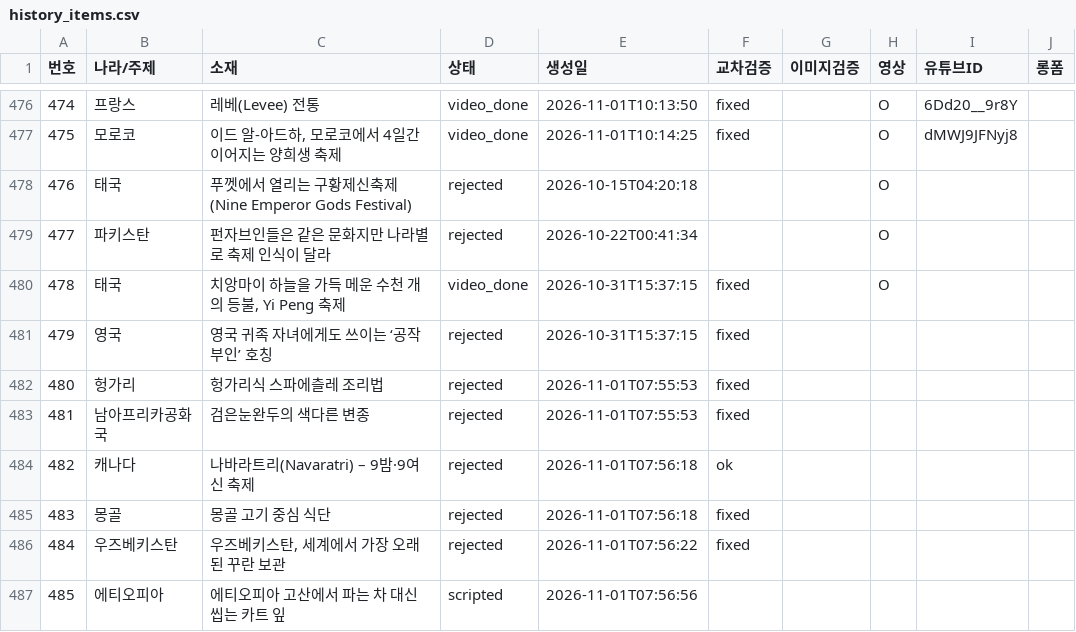
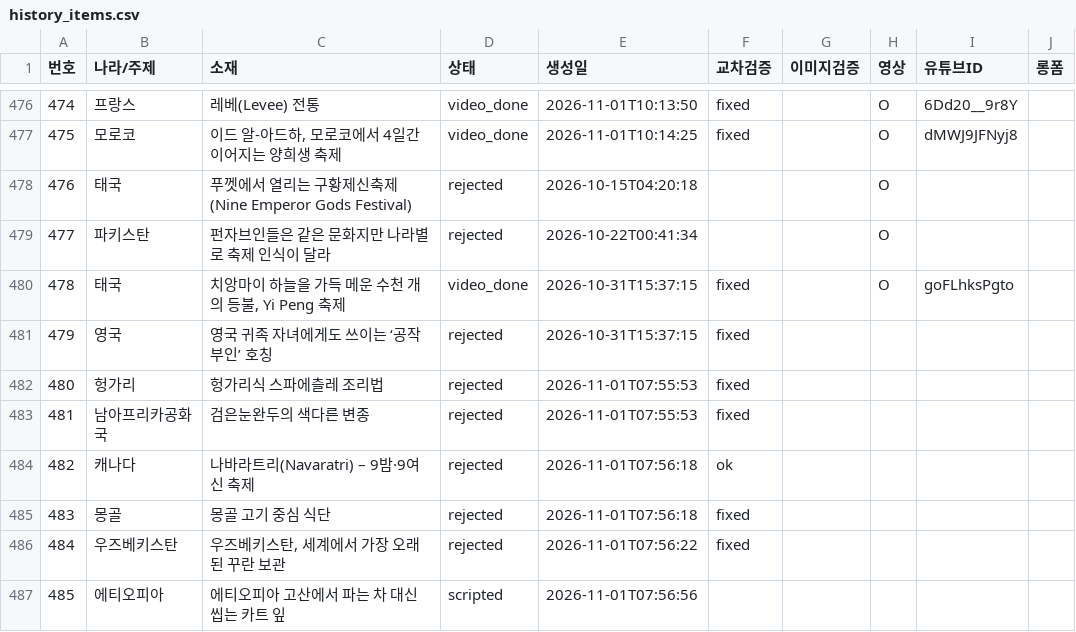
Before and after one commit to gonmau/shorts, a CSV file: history_items.csv, drawn as a sheet; only a part is shown, gaps mark what is left out.

Commit message:
chore: update history_items.csv from PC

```diff
--- a/history_items.csv
+++ b/history_items.csv
@@ -479,3 +479,3 @@
 477,파키스탄,펀자브인들은 같은 문화지만 나라별로 축제 인식이 달라,rejected,2026-10-22T00:41:34,,,O,,
-478,태국,"치앙마이 하늘을 가득 메운 수천 개의 등불, Yi Peng 축제",video_done,2026-10-31T15:37:15,fixed,,O,,
+478,태국,"치앙마이 하늘을 가득 메운 수천 개의 등불, Yi Peng 축제",video_done,2026-10-31T15:37:15,fixed,,O,goFLhksPgto,
 479,영국,영국 귀족 자녀에게도 쓰이는 ‘공작 부인’ 호칭,rejected,2026-10-31T15:37:15,fixed,,,,
```
